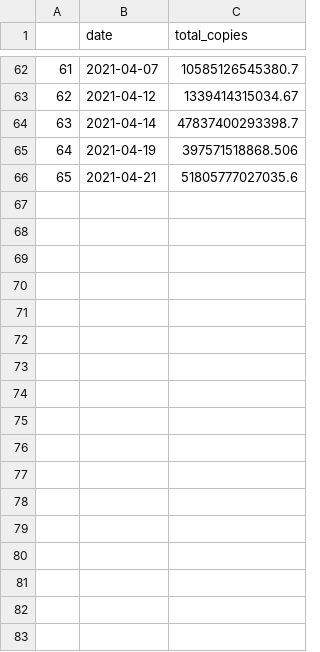
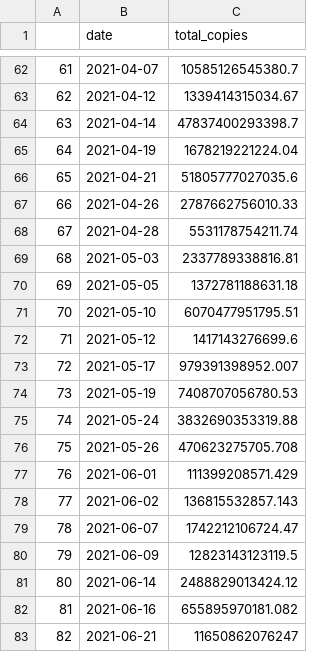
Before and after one commit to meganejlott/wbe_athens_ga, a CSV file: data/processed_data/ave_total_copies.csv, drawn as a sheet; only a part is shown, gaps mark what is left out; the diff covers the shown part only.

```diff
--- a/data/processed_data/ave_total_copies.csv
+++ b/data/processed_data/ave_total_copies.csv
@@ -64,3 +64,20 @@
 "63",2021-04-14,47837400293398.7
-"64",2021-04-19,397571518868.506
+"64",2021-04-19,1678219221224.04
 "65",2021-04-21,51805777027035.6
+"66",2021-04-26,2787662756010.33
+"67",2021-04-28,5531178754211.74
+"68",2021-05-03,2337789338816.81
+"69",2021-05-05,1372781188631.18
+"70",2021-05-10,6070477951795.51
+"71",2021-05-12,1417143276699.6
+"72",2021-05-17,979391398952.007
+"73",2021-05-19,7408707056780.53
+"74",2021-05-24,3832690353319.88
+"75",2021-05-26,470623275705.708
+"76",2021-06-01,111399208571.429
+"77",2021-06-02,136815532857.143
+"78",2021-06-07,1742212106724.47
+"79",2021-06-09,12823143123119.5
+"80",2021-06-14,2488829013424.12
+"81",2021-06-16,655895970181.082
+"82",2021-06-21,11650862076247
```
Also changed, not shown: 20 added rows elsewhere in this file, data/processed_data/max_total_copies.csv, data/processed_data/plant_data.csv, 35 other files.
